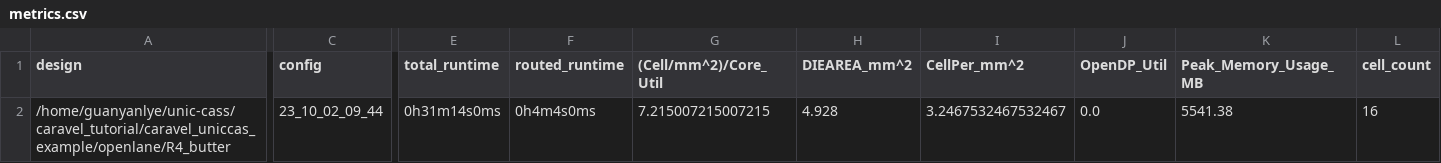
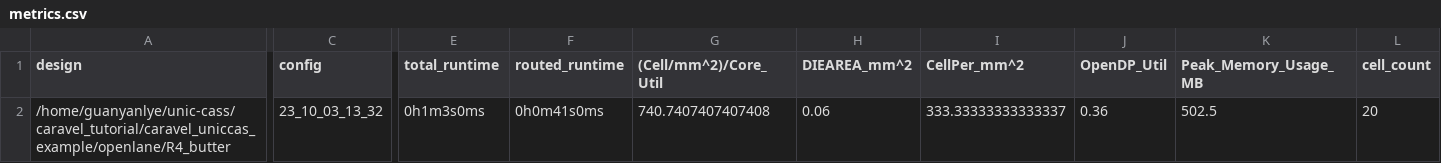
Before and after one commit to LyeGuanYan/UNICCASS_copy, a CSV file: signoff/R4_butter/metrics.csv, drawn as a sheet; only a part is shown, gaps mark what is left out; the diff covers the shown part only; the diff names each change by its address in the sheet, - before the commit and + after, or states it on an @@ line.

```diff
--- a/signoff/R4_butter/metrics.csv
+++ b/signoff/R4_butter/metrics.csv
-C2 (config): 23_10_02_09_44
+C2 (config): 23_10_03_13_32
-E2 (total_runtime): 0h31m14s0ms
+E2 (total_runtime): 0h1m3s0ms
-F2 (routed_runtime): 0h4m4s0ms
+F2 (routed_runtime): 0h0m41s0ms
-G2 ((Cell/mm^2)/Core_Util): 7.215007215007215
+G2 ((Cell/mm^2)/Core_Util): 740.7407407407408
-H2 (DIEAREA_mm^2): 4.928
+H2 (DIEAREA_mm^2): 0.06
-I2 (CellPer_mm^2): 3.2467532467532467
+I2 (CellPer_mm^2): 333.33333333333337
-J2 (OpenDP_Util): 0.0
+J2 (OpenDP_Util): 0.36
-K2 (Peak_Memory_Usage_MB): 5541.38
+K2 (Peak_Memory_Usage_MB): 502.5
-L2 (cell_count): 16
+L2 (cell_count): 20
```
Also changed, not shown: 14 edited cells elsewhere in this file, signoff/user_project_wrapper/metrics.csv, 38 other files.
